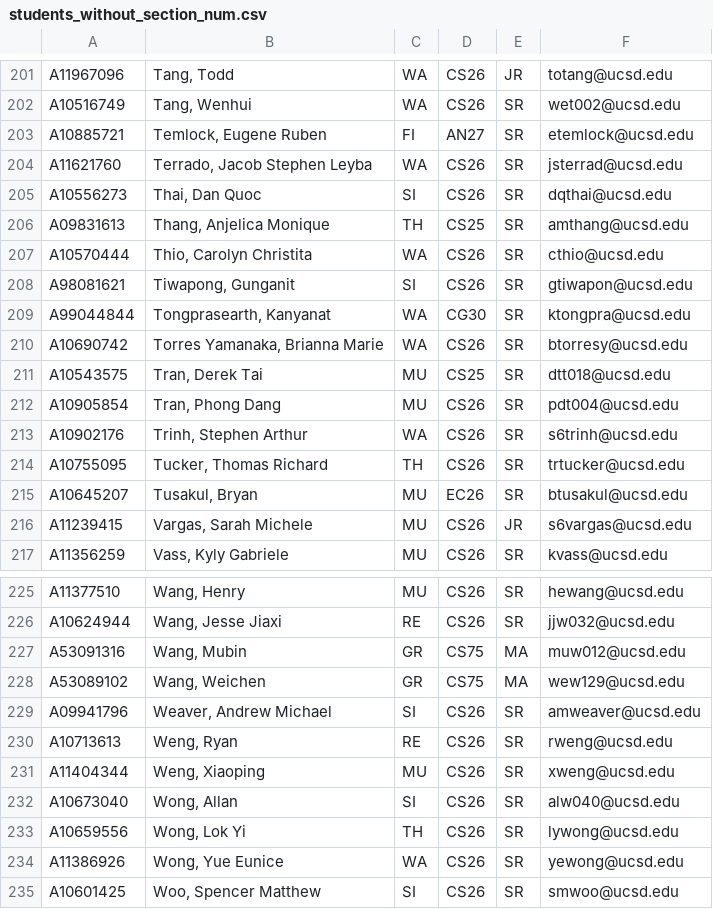
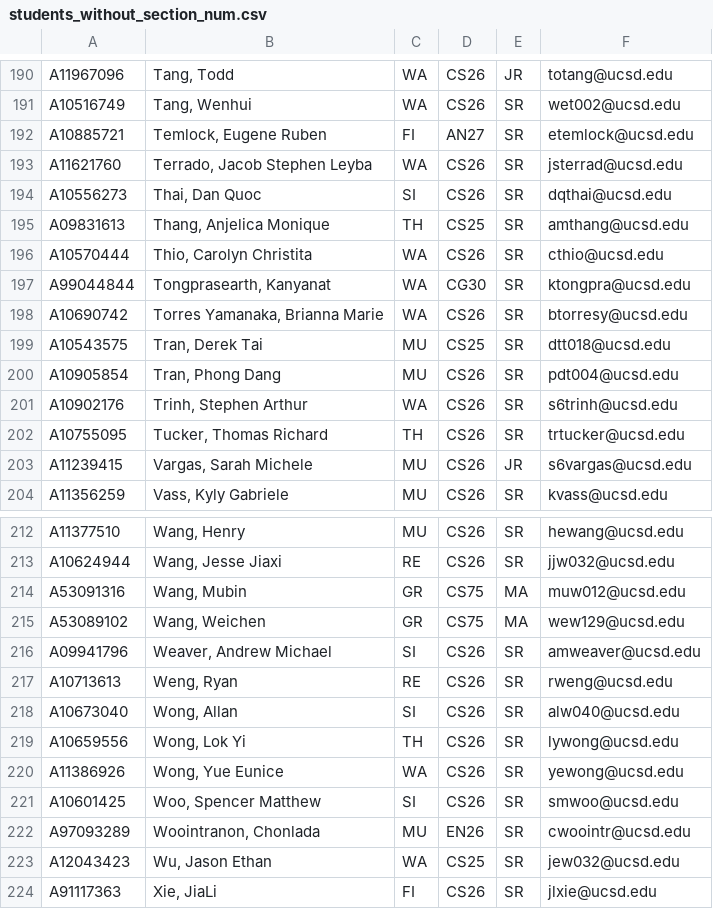
Before and after one commit to dotcom900825/ucsd-hci-class-management, a CSV file: lib/tasks/students_without_section_num.csv, drawn as a sheet; only a part is shown, gaps mark what is left out; the shorter side is filled out with more unchanged rows; removed rows and columns are numbered as before the commit, all else as after; the diff covers the shown part only; the diff names each change by its address in the sheet, - before the commit and + after, or states it on an @@ line.

```diff
--- a/lib/tasks/students_without_section_num.csv
+++ b/lib/tasks/students_without_section_num.csv
-row 208: A98081621 | Tiwapong, Gunganit | SI | CS26 | SR | gtiwapon@ucsd.edu
-row 215: A10645207 | Tusakul, Bryan | MU | EC26 | SR | btusakul@ucsd.edu
-row 231: A11404344 | Weng, Xiaoping | MU | CS26 | SR | xweng@ucsd.edu
```
Also changed, not shown: 1 added row and 12 removed rows elsewhere in this file, lib/tasks/quiz3.csv, 1 other file.
